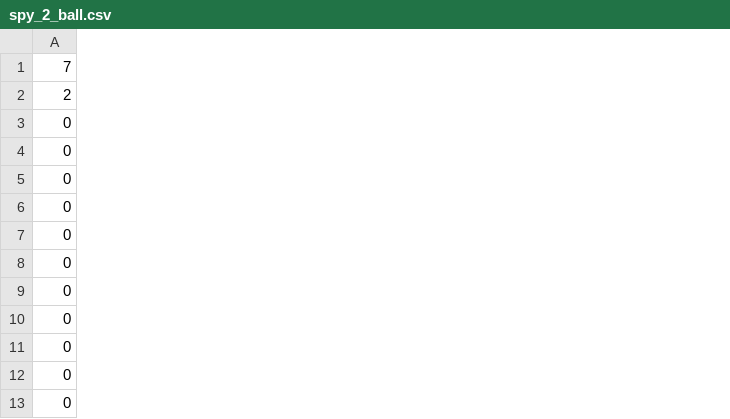
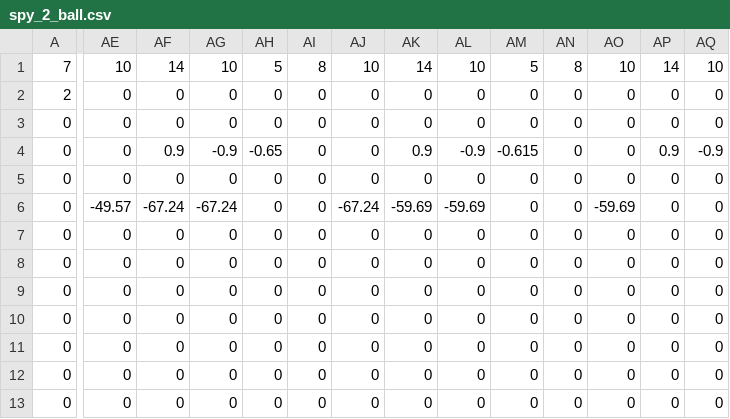
Before and after one commit to Team624/2016-Robot, a CSV file: Auton Scripts/Protobot Scripts/spy_2_ball.csv, drawn as a sheet; only a part is shown, gaps mark what is left out; removed rows and columns are numbered as before the commit, all else as after; rows hold the shown columns only; the diff covers the shown part only; the diff names each change by its address in the sheet, - before the commit and + after, or states it on an @@ line.

Commit message:
pseudo spline in 2 ball spy

```diff
--- a/Auton Scripts/Protobot Scripts/spy_2_ball.csv
+++ b/Auton Scripts/Protobot Scripts/spy_2_ball.csv
+column AE, rows 1-12: 10 | 0 | 0 | 0 | 0 | -49.57 | 0 | 0 | 0 | 0 | 0 | 0
+column AF, rows 1-12: 14 | 0 | 0 | 0.9 | 0 | -67.24 | 0 | 0 | 0 | 0 | 0 | 0
+column AG, rows 1-12: 10 | 0 | 0 | -0.9 | 0 | -67.24 | 0 | 0 | 0 | 0 | 0 | 0
+column AH, rows 1-12: 5 | 0 | 0 | -0.65 | 0 | 0 | 0 | 0 | 0 | 0 | 0 | 0
+column AI, rows 1-12: 8 | 0 | 0 | 0 | 0 | 0 | 0 | 0 | 0 | 0 | 0 | 0
+column AJ, rows 1-12: 10 | 0 | 0 | 0 | 0 | -67.24 | 0 | 0 | 0 | 0 | 0 | 0
+column AK, rows 1-12: 14 | 0 | 0 | 0.9 | 0 | -59.69 | 0 | 0 | 0 | 0 | 0 | 0
+column AL, rows 1-12: 10 | 0 | 0 | -0.9 | 0 | -59.69 | 0 | 0 | 0 | 0 | 0 | 0
+column AM, rows 1-12: 5 | 0 | 0 | -0.615 | 0 | 0 | 0 | 0 | 0 | 0 | 0 | 0
+column AN, rows 1-12: 8 | 0 | 0 | 0 | 0 | 0 | 0 | 0 | 0 | 0 | 0 | 0
+column AO, rows 1-12: 10 | 0 | 0 | 0 | 0 | -59.69 | 0 | 0 | 0 | 0 | 0 | 0
+column AP, rows 1-12: 14 | 0 | 0 | 0.9 | 0 | 0 | 0 | 0 | 0 | 0 | 0 | 0
+column AQ, rows 1-12: 10 | 0 | 0 | -0.9 | 0 | 0 | 0 | 0 | 0 | 0 | 0 | 0
-row 7: 0
+row 13: 0 | 0 | 0 | 0 | 0 | 0 | 0 | 0 | 0 | 0 | 0 | 0 | 0 | 0
```
Also changed, not shown: 2 added columns and 17 edited cells elsewhere in this file, 3 other files.
